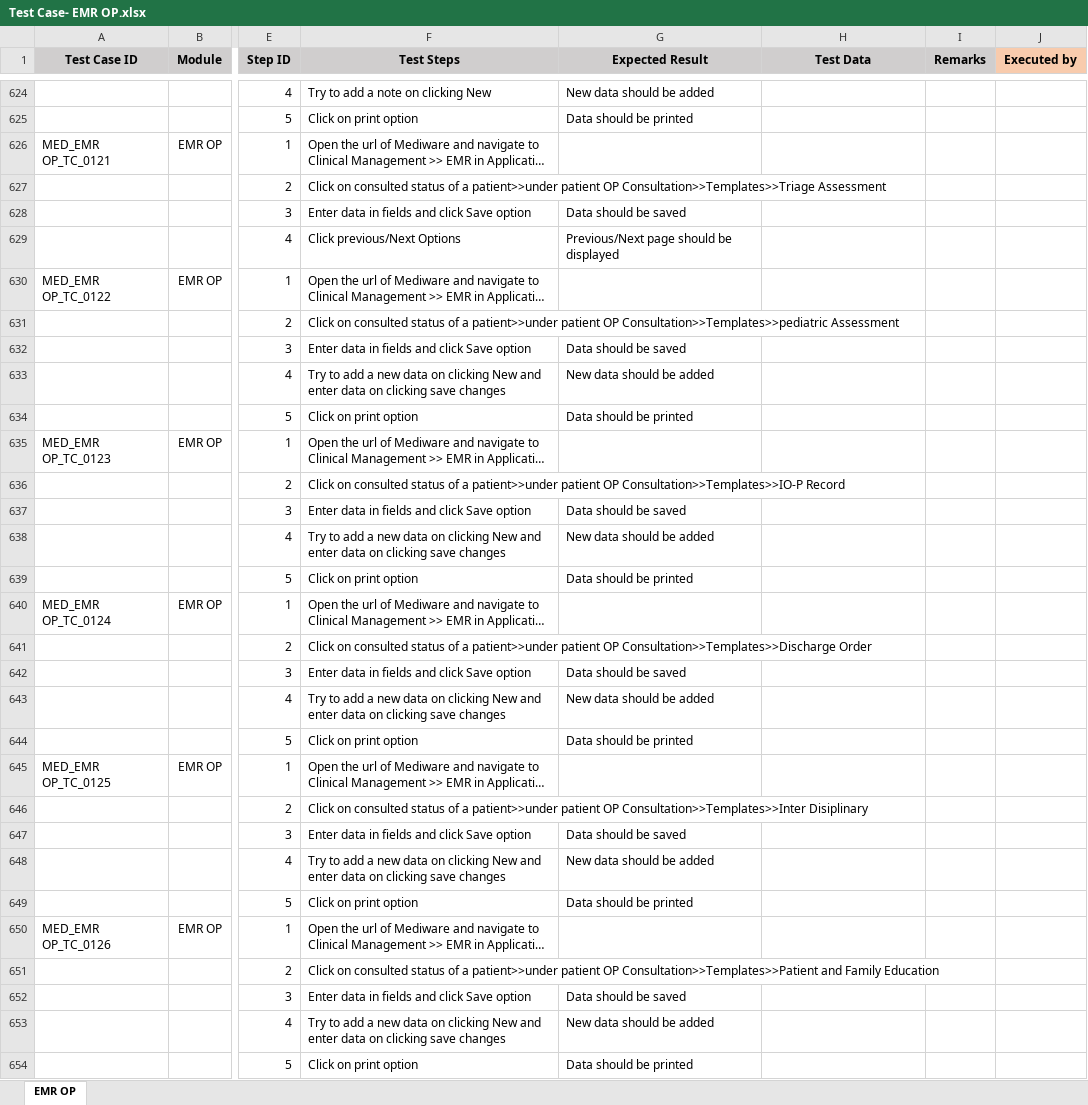
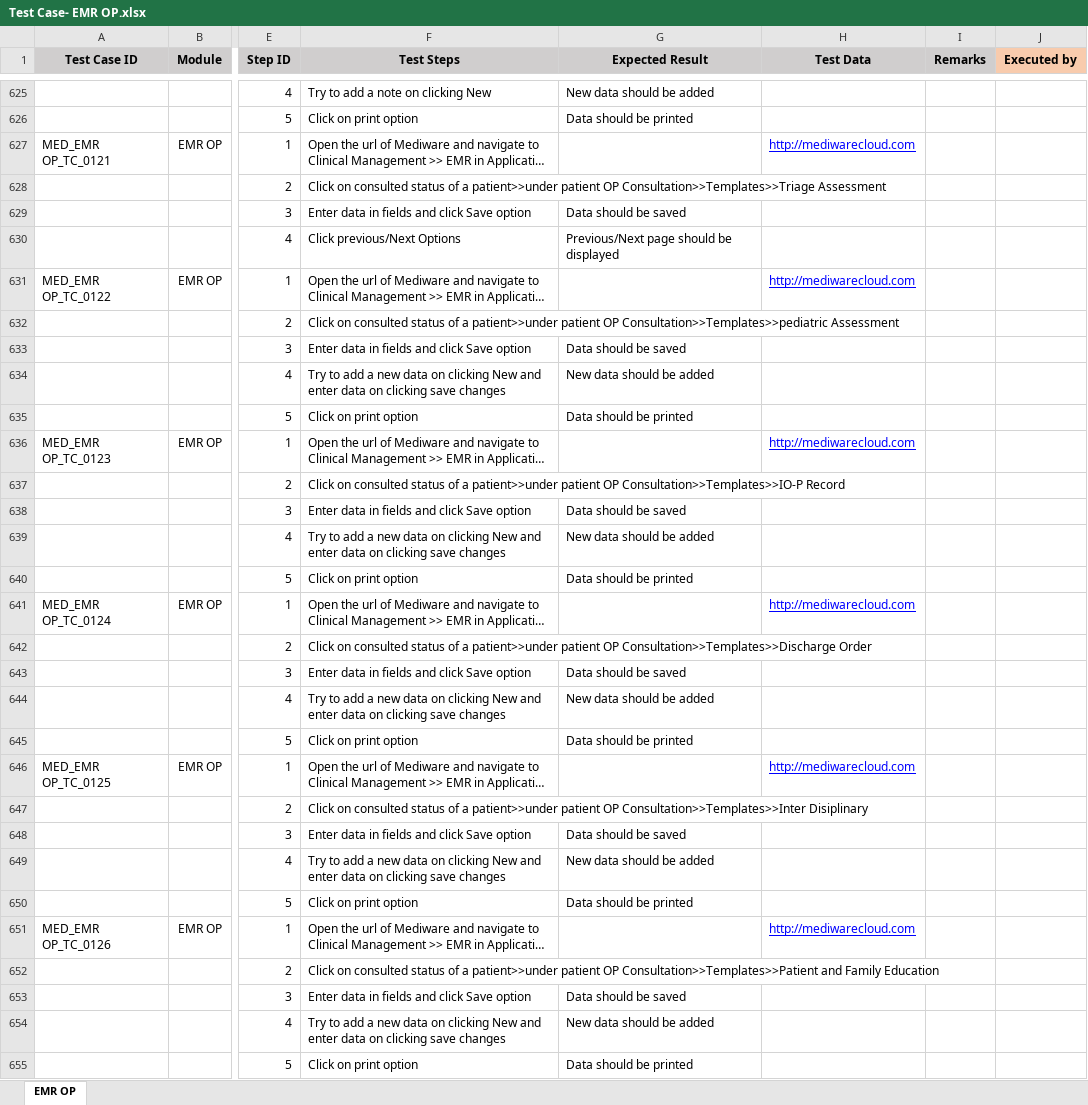
Before and after one commit to RijoJohnPatric/CentralRepository-Mediware, an Excel workbook: Test Case/Prapancha/Test Case- EMR OP.xlsx, sheet EMR OP, drawn as a sheet; only a part is shown, gaps mark what is left out; long unchanged cells end in …; values as stored, in another font and other column widths than the file's, no borders; addresses are those after the commit; the diff covers the shown part only; the diff names each change by its address in the sheet, - before the commit and + after, or states it on an @@ line.

Commit message:
june14

```diff
--- a/Test Case/Prapancha/Test Case- EMR OP.xlsx (sheet EMR OP)
+++ b/Test Case/Prapancha/Test Case- EMR OP.xlsx (sheet EMR OP)
-H627 (Test Data): (empty)
+H627 (Test Data): http://mediwarecloud.com
-H631 (Test Data): (empty)
+H631 (Test Data): http://mediwarecloud.com
-H636 (Test Data): (empty)
+H636 (Test Data): http://mediwarecloud.com
-H641 (Test Data): (empty)
+H641 (Test Data): http://mediwarecloud.com
-H646 (Test Data): (empty)
+H646 (Test Data): http://mediwarecloud.com
-H651 (Test Data): (empty)
+H651 (Test Data): http://mediwarecloud.com
```
Also changed, not shown: 54 added rows and 25 edited cells elsewhere in this sheet.
